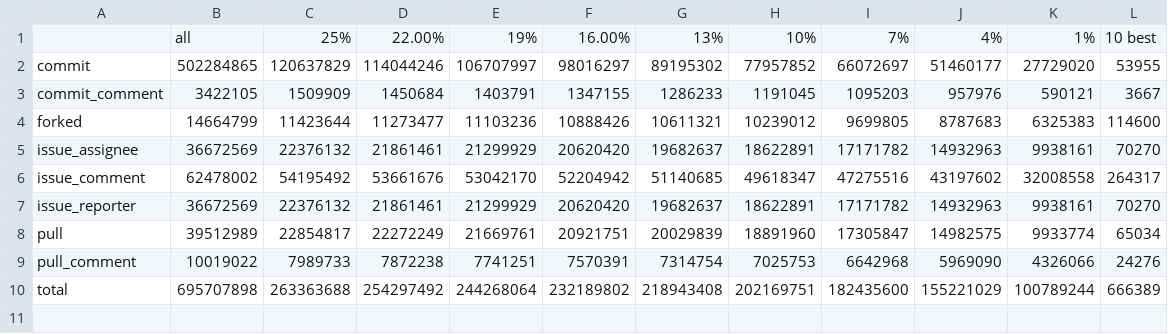
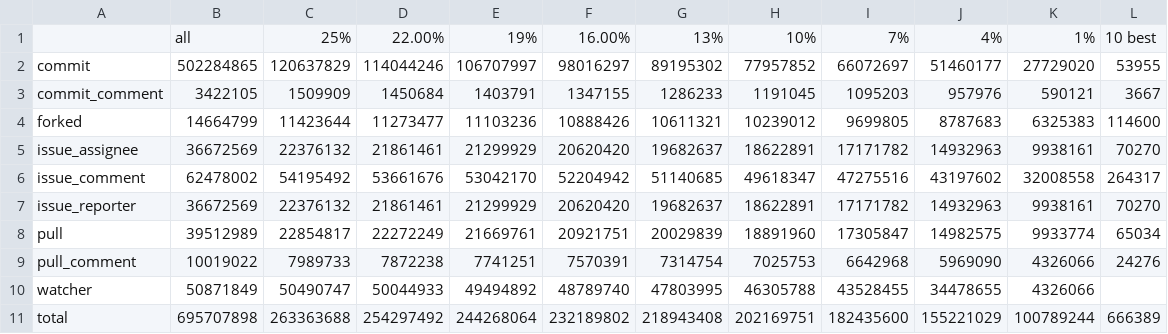
Before and after one commit to tbaraniecki/ghtorrent-analysis, a CSV file: question1_facts_amount.csv, drawn as a sheet; the diff names each change by its address in the sheet, - before the commit and + after, or states it on an @@ line.

Commit message:
add follower and watcher count

```diff
--- a/question1_facts_amount.csv
+++ b/question1_facts_amount.csv
+row 10: watcher | 50871849 | 50490747 | 50044933 | 49494892 | 48789740 | 47803995 | 46305788 | 43528455 | 34478655 | 4326066
```
Also changed, not shown: question1_facts_amount_per_project.csv, question2_facts_amount.csv, 3 other files.
